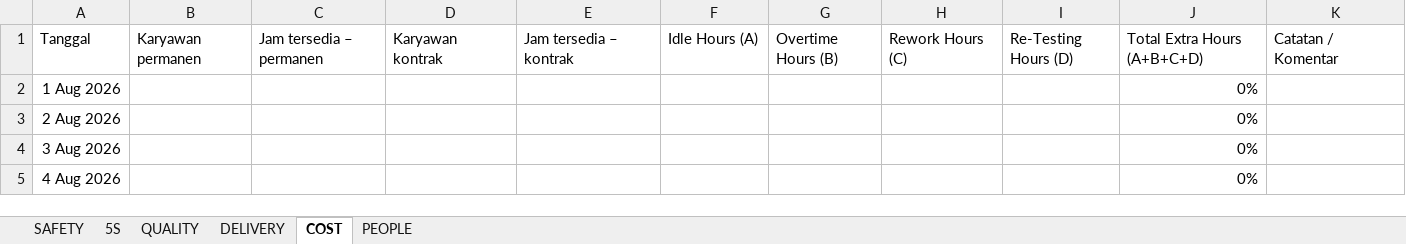
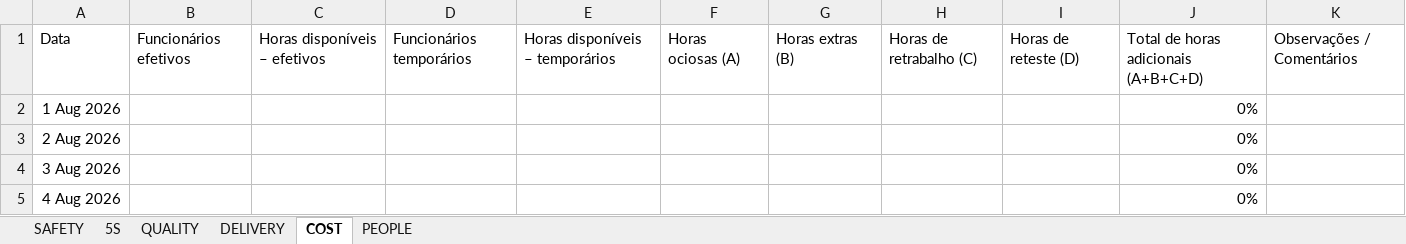
Before and after one commit to FabioVecchia/sqdcsov, an Excel workbook: ALFA-SQDCP-Template-2026-08.xlsx, sheet COST, drawn as a sheet; only a part is shown; values as stored, in another font and other column widths than the file's, no borders; removed rows and columns are numbered as before the commit, all else as after; the diff names each change by its address in the sheet, - before the commit and + after, or states it on an @@ line.

Commit message:
Painel em português e novo layout (tema escuro, barra lateral, fontes locais)
Tradução
- Português passa a ser o idioma padrão da interface; indonésio e inglês
  continuam disponíveis (181 chaves por idioma).
- Datas em dd/mm/aaaa e vírgula decimal; a importação do Excel também
  aceita o cabeçalho "Data" e o valor "SIM".
- README, guia da nuvem, checklist e comentários do código em português.
- Modelo Excel de 2026-08 gerado de novo pela versão em português.

Layout
- Visual novo seguindo o SOV | Kaizen Assistant (sovkaizen.vercel.app):
  tema escuro por padrão (grafite e laranja) e tema claro (azul),
  cantos retos, superfícies translúcidas e rótulos em fonte mono.
- Barra lateral de 276 px, recolhível para 84 px, com menu numerado,
  idiomas, tema e status da sincronização; topo fixo de 72 px.
- No celular a barra lateral abre por cima do conteúdo (a barra de
  navegação inferior foi removida).
- Fontes Inter, Space Grotesk e JetBrains Mono em vendor/fonts
  (licença OFL), servidas da própria pasta.
- PDF: fundo conforme o tema, espaçamentos mais curtos na captura e
  título da ação por extenso. A impressão pelo navegador usa o tema claro.

Não muda: regras de cálculo, formato dos dados salvos, abas e colunas
do Excel, sincronização com o Supabase nem os valores de
supabase-config.js (só os comentários foram traduzidos).

Co-authored-by: arena-agent <297053741+arena-agent@users.noreply.github.com>

```diff
--- a/ALFA-SQDCP-Template-2026-08.xlsx (sheet COST)
+++ b/ALFA-SQDCP-Template-2026-08.xlsx (sheet COST)
-row 1: Tanggal | Karyawan permanen | Jam tersedia – permanen | Karyawan kontrak | Jam tersedia – kontrak | Idle Hours (A) | Overtime Hours (B) | Rework Hours (C) | Re-Testing Hours (D) | Total Extra Hours (A+B+C+D) | Catatan / Komentar
+row 1: Data | Funcionários efetivos | Horas disponíveis – efetivos | Funcionários temporários | Horas disponíveis – temporários | Horas ociosas (A) | Horas extras (B) | Horas de retrabalho (C) | Horas de reteste (D) | Total de horas adicionais (A+B+C+D) | Observações / Comentários
```
Also changed, not shown: sheet PEOPLE, sheet DELIVERY, sheet 5S, sheet QUALITY, sheet SAFETY, 16 other files.
